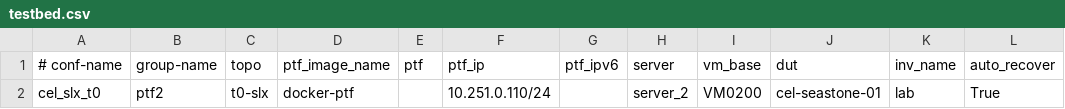
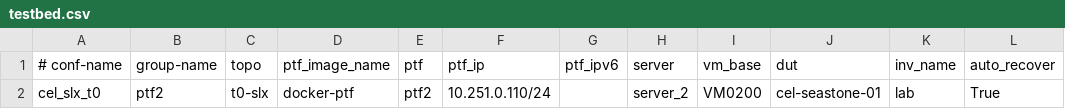
Before and after one commit to celestica-gl/sonic-mgmt, a CSV file: ansible/testbed.csv, drawn as a sheet; only a part is shown; the diff names each change by its address in the sheet, - before the commit and + after, or states it on an @@ line.

```diff
--- a/ansible/testbed.csv
+++ b/ansible/testbed.csv
-E2 (ptf): (empty)
+E2 (ptf): ptf2
```
Also changed, not shown: ansible/files/sonic_lab_devices.csv, 7 other files.
